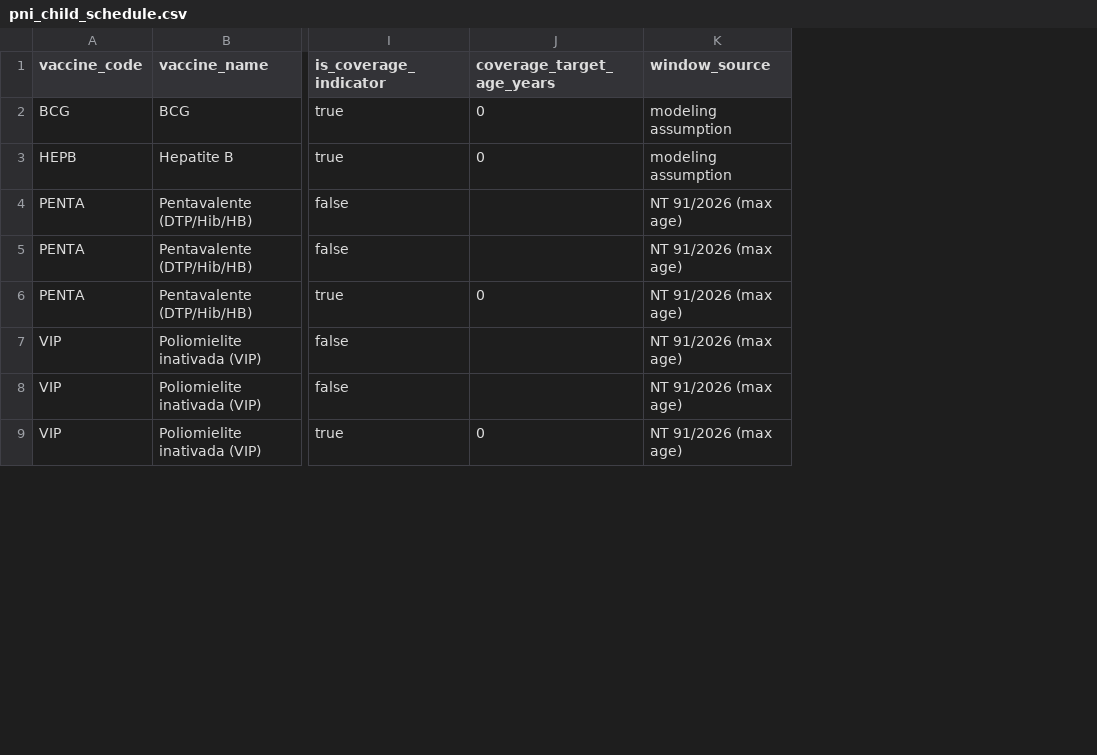
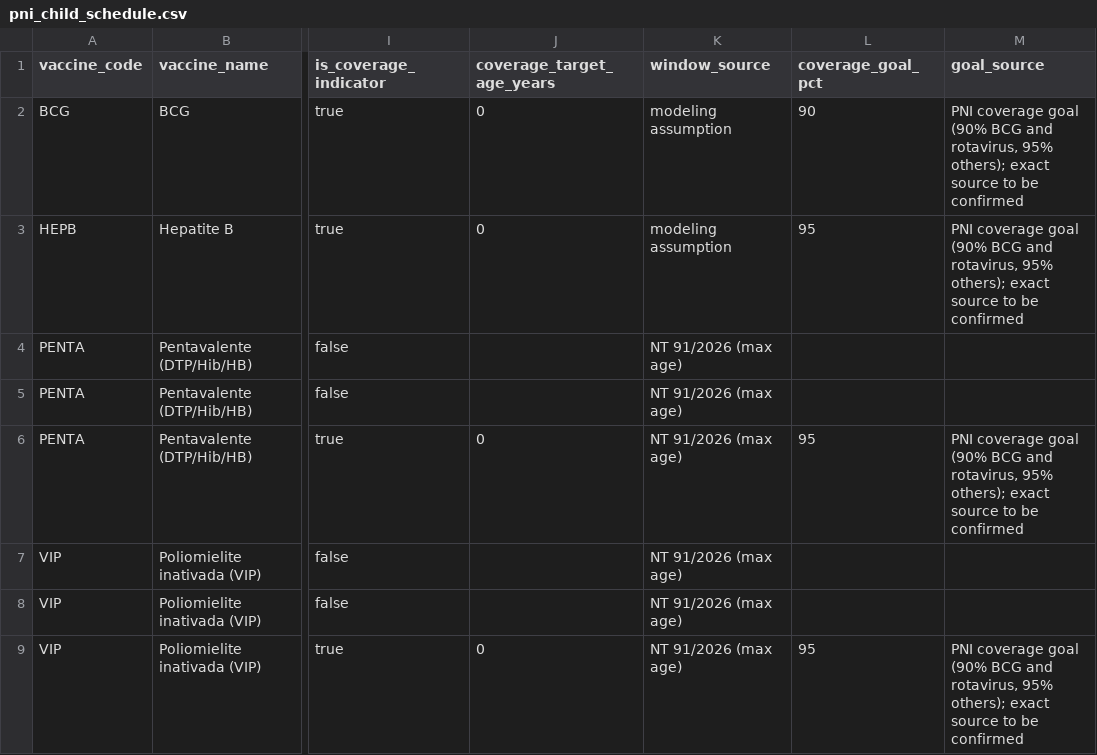
Before and after one commit to emanuel-luis/vaccine-backend, a CSV file: dbt/seeds/pni_child_schedule.csv, drawn as a sheet; only a part is shown, gaps mark what is left out; the diff names each change by its address in the sheet, - before the commit and + after, or states it on an @@ line.

Commit message:
feat(dbt): add coverage goals to the schedule seed and dim_vaccine

```diff
--- a/dbt/seeds/pni_child_schedule.csv
+++ b/dbt/seeds/pni_child_schedule.csv
+column L (coverage_goal_pct), rows 2-9: 90 | 95 |  |  | 95 |  |  | 95
+column M (goal_source), rows 2-9: PNI coverage goal (90% BCG and rotavirus, 95% others); exact source to be confirmed | PNI coverage goal (90% BCG and rotavirus, 95% others); exact source to be confirmed |  |  | PNI coverage goal (90% BCG and rotavirus, 95% others); exact source to be confirmed |  |  | PNI coverage goal (90% BCG and rotavirus, 95% others); exact source to be confirmed
```
Also changed, not shown: 6 other files.
